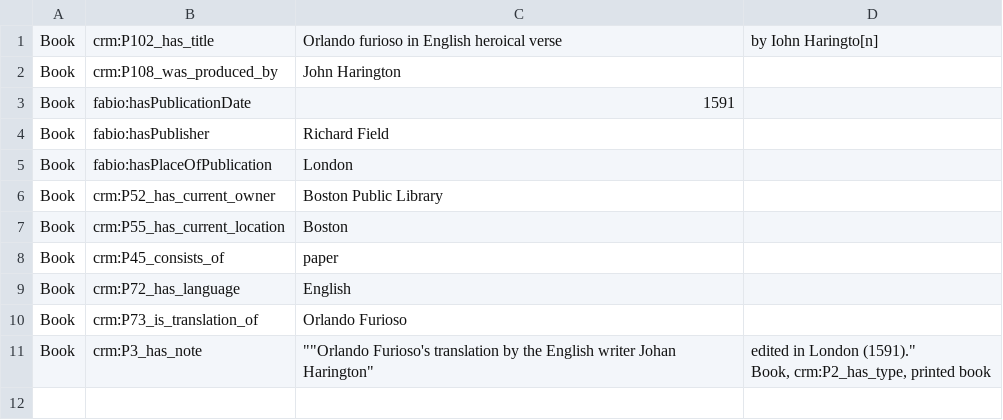
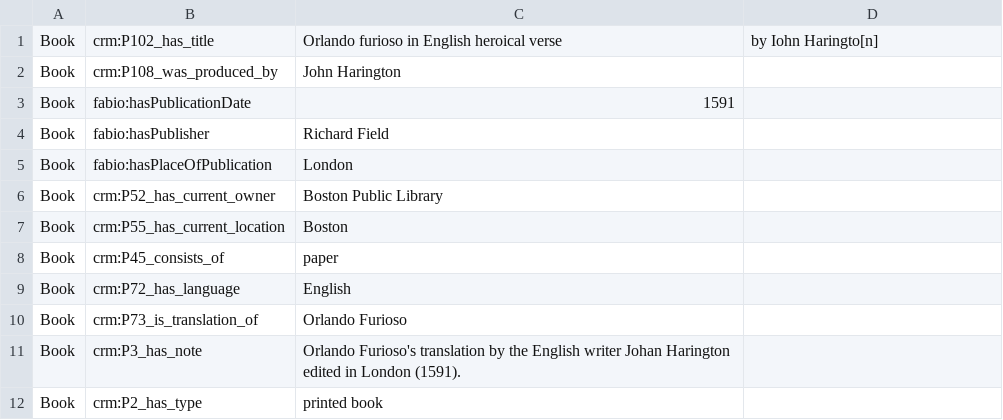
Before and after one commit to off-lod/orlando-furioso, a CSV file: csv/OFFLODtranslation.csv, drawn as a sheet.

Commit message:
Update OFFLODtranslation.csv

```diff
--- a/csv/OFFLODtranslation.csv
+++ b/csv/OFFLODtranslation.csv
@@ -10,4 +10,3 @@ Book,	crm:P72_has_language,	English
 Book,	crm:P73_is_translation_of,	Orlando Furioso
-Book,	crm:P3_has_note,	""Orlando Furioso's translation by the English writer Johan Harington"," edited in London (1591).""
-Book,	crm:P2_has_type,	printed book
-
+Book,	crm:P3_has_note,	Orlando Furioso's translation by the English writer Johan Harington edited in London (1591).
+Book,	crm:P2_has_type,	printed book
```
